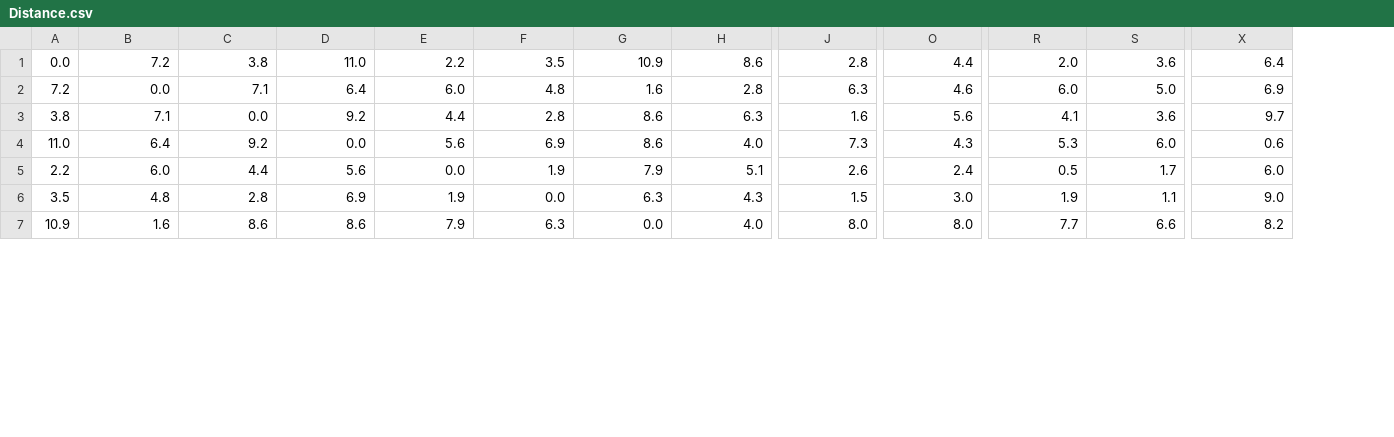
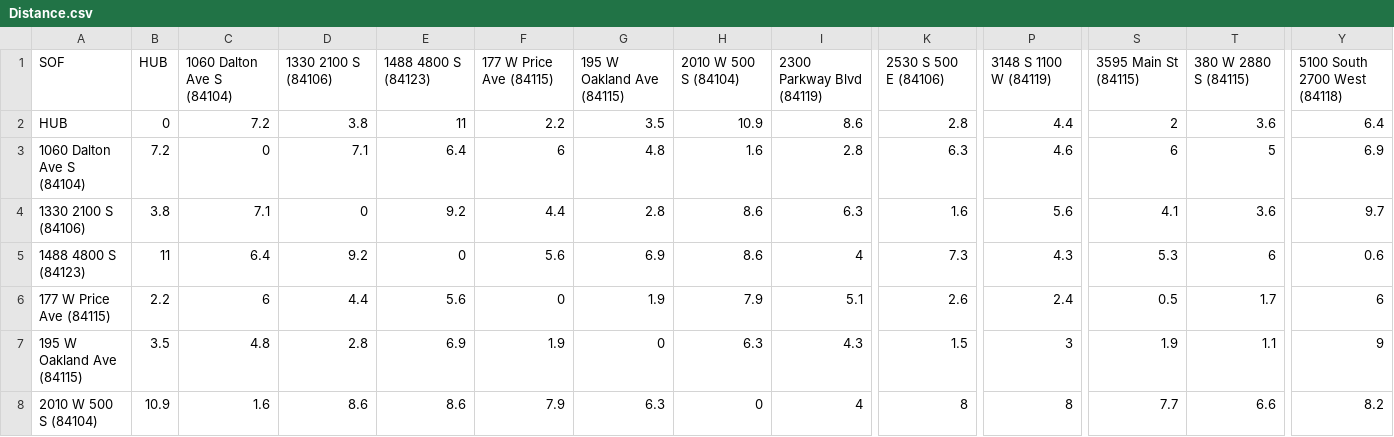
Before and after one commit to SoheebAmin/Delivery_Optimization, a CSV file: Distance.csv, drawn as a sheet; only a part is shown, gaps mark what is left out; addresses are those after the commit; rows hold the shown columns only; the diff covers the shown part only; the diff names each change by its address in the sheet, - before the commit and + after, or states it on an @@ line.

```diff
--- a/Distance.csv
+++ b/Distance.csv
+column A, rows 2-8: HUB | 1060 Dalton Ave S (84104) | 1330 2100 S (84106) | 1488 4800 S (84123) | 177 W Price Ave (84115) | 195 W Oakland Ave (84115) | 2010 W 500 S (84104)
+row 1: SOF | HUB | 1060 Dalton Ave S (84104) | 1330 2100 S (84106) | 1488 4800 S (84123) | 177 W Price Ave (84115) | 195 W Oakland Ave (84115) | 2010 W 500 S (84104) | 2300 Parkway Blvd (84119) | 2530 S 500 E (84106) | 3148 S 1100 W (84119) | 3595 Main St (84115) | 380 W 2880 S (84115) | 5100 South 2700 West (84118)
-B2: 0.0
+B2: 0
-E2: 11.0
+E2: 11
-S2: 2.0
+S2: 2
-C3: 0.0
+C3: 0
-F3: 6.0
+F3: 6
-S3: 6.0
+S3: 6
-T3: 5.0
+T3: 5
-D4: 0.0
+D4: 0
-B5: 11.0
+B5: 11
-E5: 0.0
+E5: 0
-I5: 4.0
+I5: 4
-T5: 6.0
+T5: 6
-C6: 6.0
+C6: 6
-F6: 0.0
+F6: 0
-Y6: 6.0
+Y6: 6
-G7: 0.0
+G7: 0
-P7: 3.0
+P7: 3
-Y7: 9.0
+Y7: 9
-H8: 0.0
+H8: 0
-I8: 4.0
+I8: 4
-K8: 8.0
+K8: 8
-P8: 8.0
+P8: 8
```
Also changed, not shown: 79 edited cells elsewhere in this file, 3 other files.
